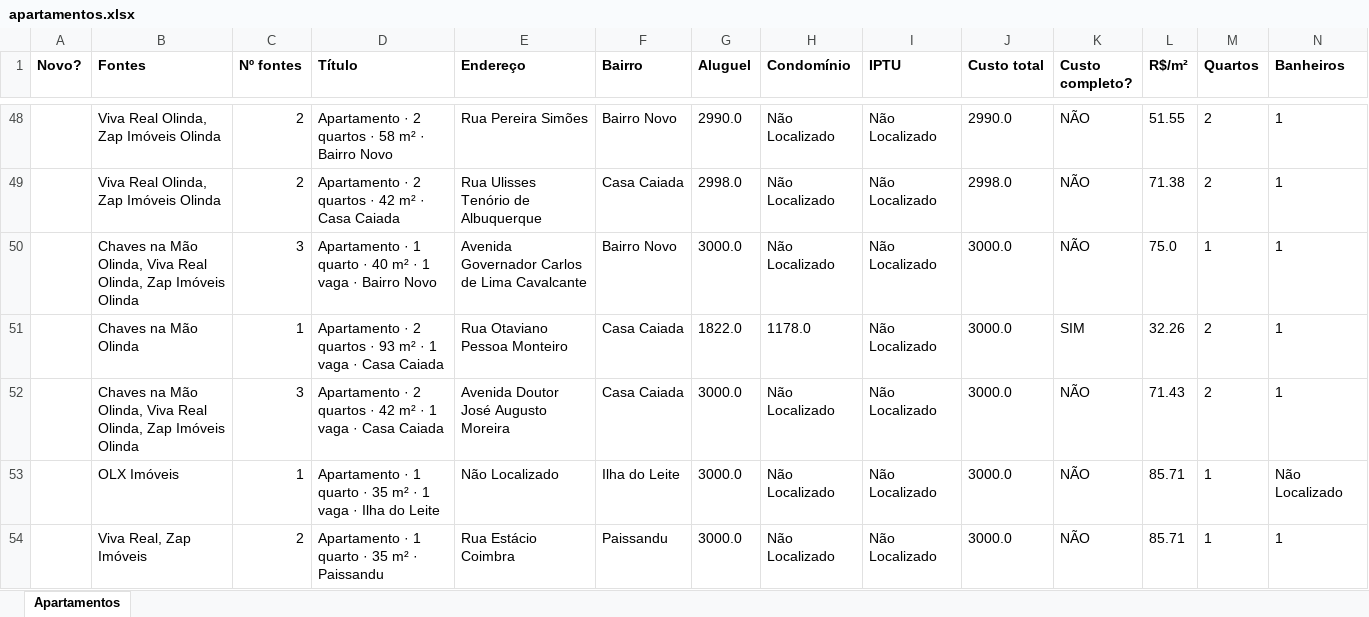
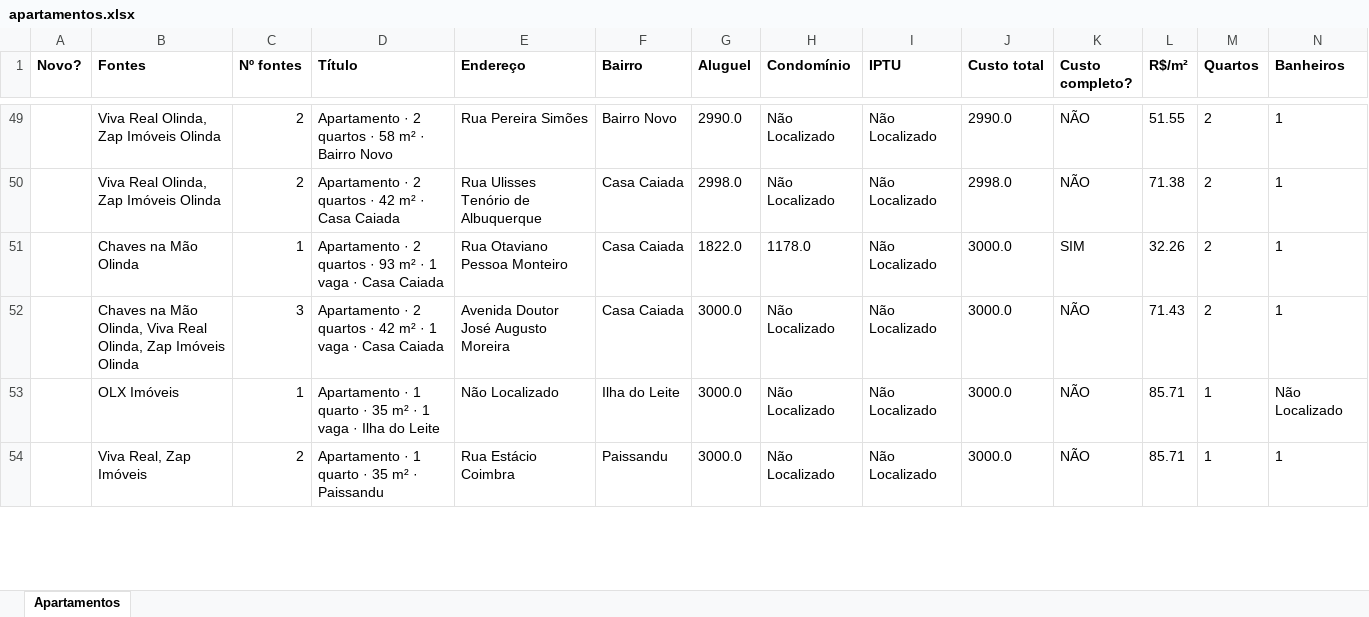
Before and after one commit to jlfig13/busca-imovel, an Excel workbook: saida/apartamentos.xlsx, sheet Apartamentos, drawn as a sheet; only a part is shown, gaps mark what is left out; values as stored, in another font and other column widths than the file's, no borders; removed rows and columns are numbered as before the commit, all else as after; rows hold the shown columns only; the diff covers the shown part only; the diff names each change by its address in the sheet, - before the commit and + after, or states it on an @@ line.

```diff
--- a/saida/apartamentos.xlsx (sheet Apartamentos)
+++ b/saida/apartamentos.xlsx (sheet Apartamentos)
-row 50:  | Chaves na Mão Olinda, Viva Real Olinda, Zap Imóveis Olinda | 3 | Apartamento · 1 quarto · 40 m² · 1 vaga · Bairro Novo | Avenida Governador Carlos de Lima Cavalcante | Bairro Novo | 3000.0 | Não Localizado | Não Localizado | 3000.0 | NÃO | 75.0 | 1 | 1
```
Also changed, not shown: 17 added rows, 13 removed rows, 1 moved row and 82 edited cells elsewhere in this sheet, 1 other file.
